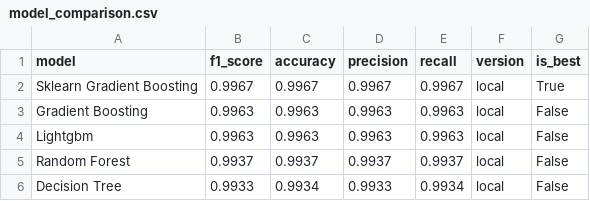
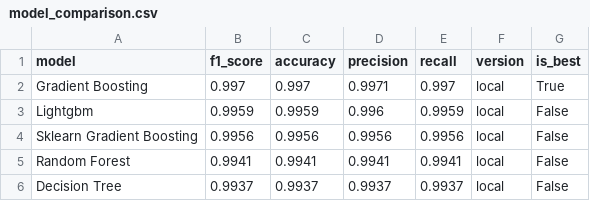
Before and after one commit to saqibahmadsiddiqui/aqi-forecasting-system, a CSV file: data/processed/model_comparison.csv, drawn as a sheet.

```diff
--- a/data/processed/model_comparison.csv
+++ b/data/processed/model_comparison.csv
@@ -1,6 +1,6 @@
 model,f1_score,accuracy,precision,recall,version,is_best
-Sklearn Gradient Boosting,0.9967,0.9967,0.9967,0.9967,local,True
-Gradient Boosting,0.9963,0.9963,0.9963,0.9963,local,False
-Lightgbm,0.9963,0.9963,0.9963,0.9963,local,False
-Random Forest,0.9937,0.9937,0.9937,0.9937,local,False
-Decision Tree,0.9933,0.9934,0.9933,0.9934,local,False
+Gradient Boosting,0.997,0.997,0.9971,0.997,local,True
+Lightgbm,0.9959,0.9959,0.996,0.9959,local,False
+Sklearn Gradient Boosting,0.9956,0.9956,0.9956,0.9956,local,False
+Random Forest,0.9941,0.9941,0.9941,0.9941,local,False
+Decision Tree,0.9937,0.9937,0.9937,0.9937,local,False
```
Also changed, not shown: data/processed/latest_predictions.csv.
